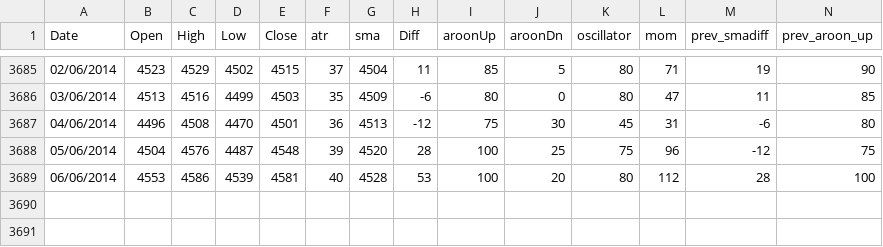
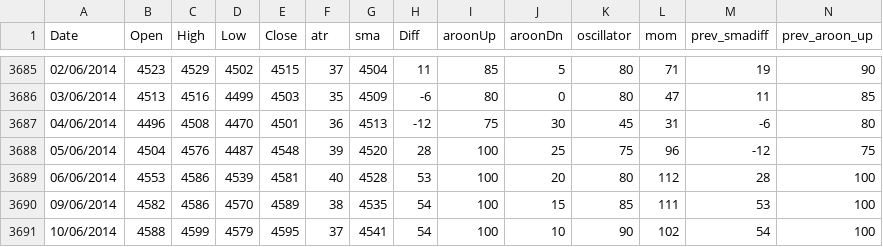
Before and after one commit to allanx38/Trading, a CSV file: Data/CAC_tap.csv, drawn as a sheet; only a part is shown, gaps mark what is left out; rows hold the shown columns only; the diff names each change by its address in the sheet, - before the commit and + after, or states it on an @@ line.

```diff
--- a/Data/CAC_tap.csv
+++ b/Data/CAC_tap.csv
+row 3690: 09/06/2014 | 4582 | 4586 | 4570 | 4589 | 38 | 4535 | 54 | 100 | 15 | 85 | 111 | 53 | 100
+row 3691: 10/06/2014 | 4588 | 4599 | 4579 | 4595 | 37 | 4541 | 54 | 100 | 10 | 90 | 102 | 54 | 100
```
Also changed, not shown: Data/Dax_2000.csv, Data/Dax_tap.csv, 12 other files.
